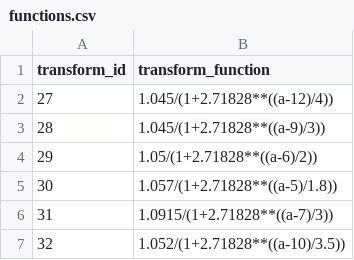
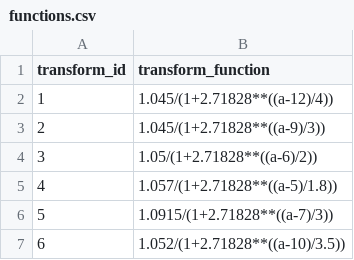
Before and after one commit to Riverscapes/riverscapes-tools, a CSV file: packages/vbet/database/data/intersect/intersect/functions.csv, drawn as a sheet.

```diff
--- a/packages/vbet/database/data/intersect/intersect/functions.csv
+++ b/packages/vbet/database/data/intersect/intersect/functions.csv
@@ -1,7 +1,7 @@
 transform_id,transform_function
-27,1.045/(1+2.71828**((a-12)/4))
-28,1.045/(1+2.71828**((a-9)/3))
-29,1.05/(1+2.71828**((a-6)/2))
-30,1.057/(1+2.71828**((a-5)/1.8))
-31,1.0915/(1+2.71828**((a-7)/3))
-32,1.052/(1+2.71828**((a-10)/3.5))
+1,1.045/(1+2.71828**((a-12)/4))
+2,1.045/(1+2.71828**((a-9)/3))
+3,1.05/(1+2.71828**((a-6)/2))
+4,1.057/(1+2.71828**((a-5)/1.8))
+5,1.0915/(1+2.71828**((a-7)/3))
+6,1.052/(1+2.71828**((a-10)/3.5))
```
Also changed, not shown: packages/vbet/database/data/intersect/intersect/input_zones.csv, packages/vbet/database/data/intersect/transforms.csv, 6 other files.
